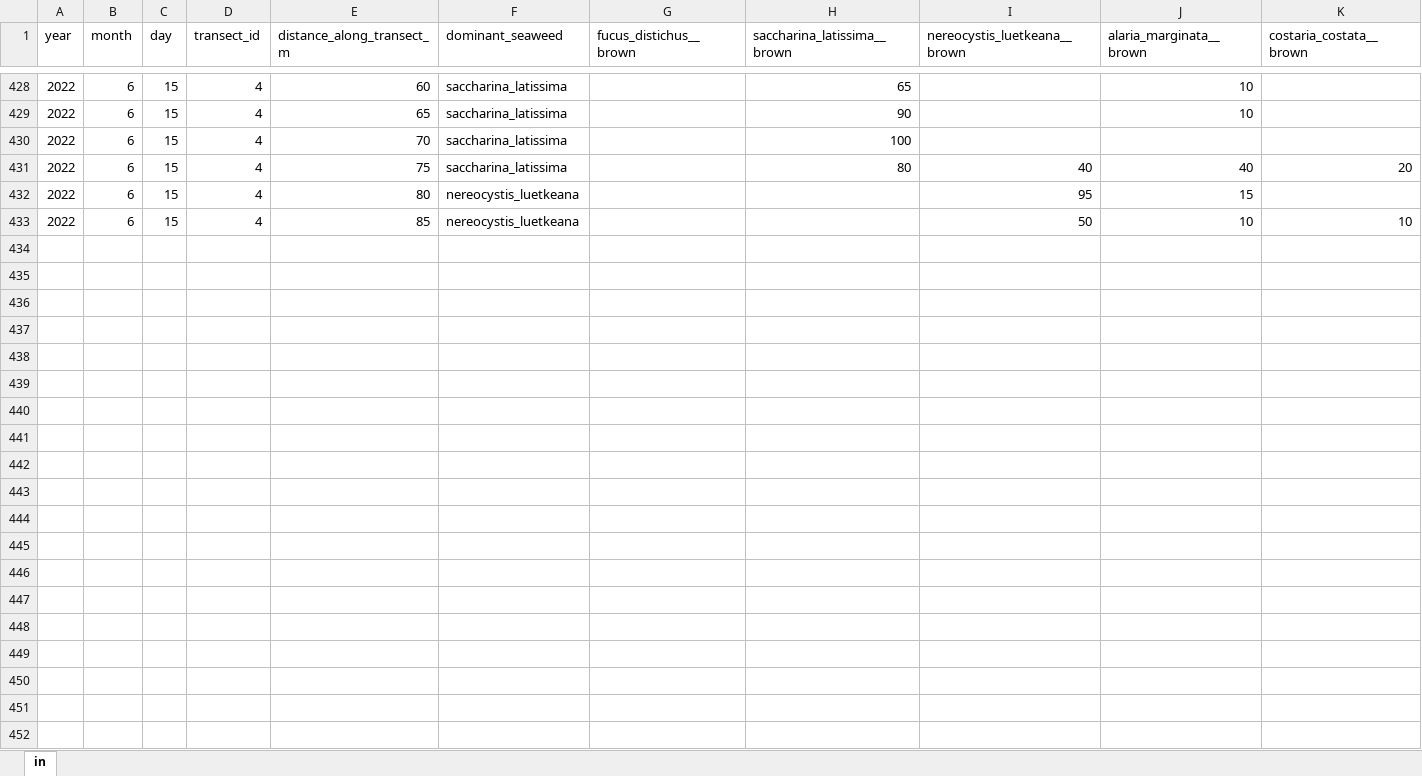
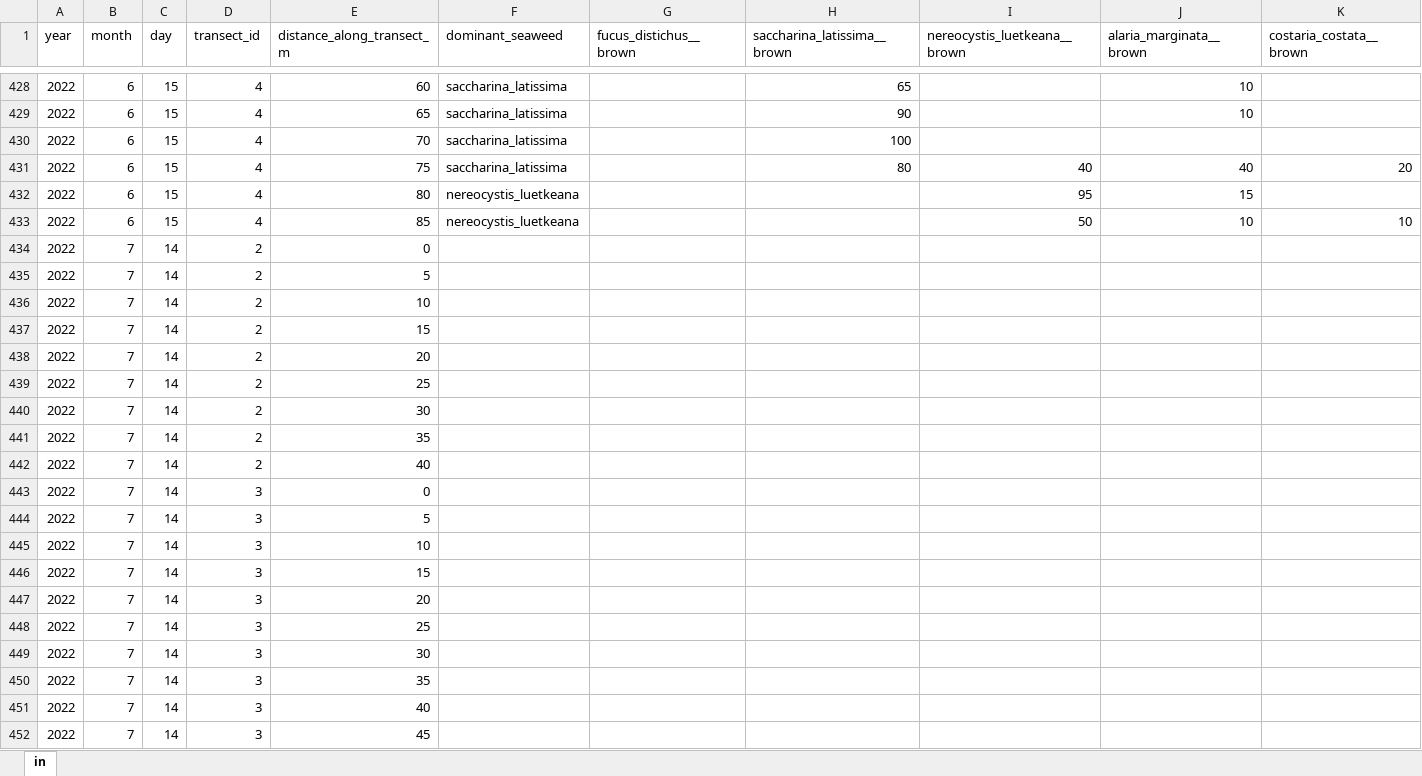
Before and after one commit to siobhanschenk/GW_seaweed_seasonality_transects, an Excel workbook: GW_seaweed_seasonality_transect_data11.xlsx, sheet in, drawn as a sheet; only a part is shown, gaps mark what is left out; values as stored, in another font and other column widths than the file's, no borders; rows hold the shown columns only; the diff covers the shown part only; the diff names each change by its address in the sheet, - before the commit and + after, or states it on an @@ line.

```diff
--- a/GW_seaweed_seasonality_transect_data11.xlsx (sheet in)
+++ b/GW_seaweed_seasonality_transect_data11.xlsx (sheet in)
+row 434: 2022 | 7 | 14 | 2 | 0
+row 435: 2022 | 7 | 14 | 2 | 5
+row 436: 2022 | 7 | 14 | 2 | 10
+row 437: 2022 | 7 | 14 | 2 | 15
+row 438: 2022 | 7 | 14 | 2 | 20
+row 439: 2022 | 7 | 14 | 2 | 25
+row 440: 2022 | 7 | 14 | 2 | 30
+row 441: 2022 | 7 | 14 | 2 | 35
+row 442: 2022 | 7 | 14 | 2 | 40
+row 443: 2022 | 7 | 14 | 3 | 0
+row 444: 2022 | 7 | 14 | 3 | 5
+row 445: 2022 | 7 | 14 | 3 | 10
+row 446: 2022 | 7 | 14 | 3 | 15
+row 447: 2022 | 7 | 14 | 3 | 20
+row 448: 2022 | 7 | 14 | 3 | 25
+row 449: 2022 | 7 | 14 | 3 | 30
+row 450: 2022 | 7 | 14 | 3 | 35
+row 451: 2022 | 7 | 14 | 3 | 40
+row 452: 2022 | 7 | 14 | 3 | 45
```
Also changed, not shown: 26 added rows elsewhere in this sheet, 2 other files.
